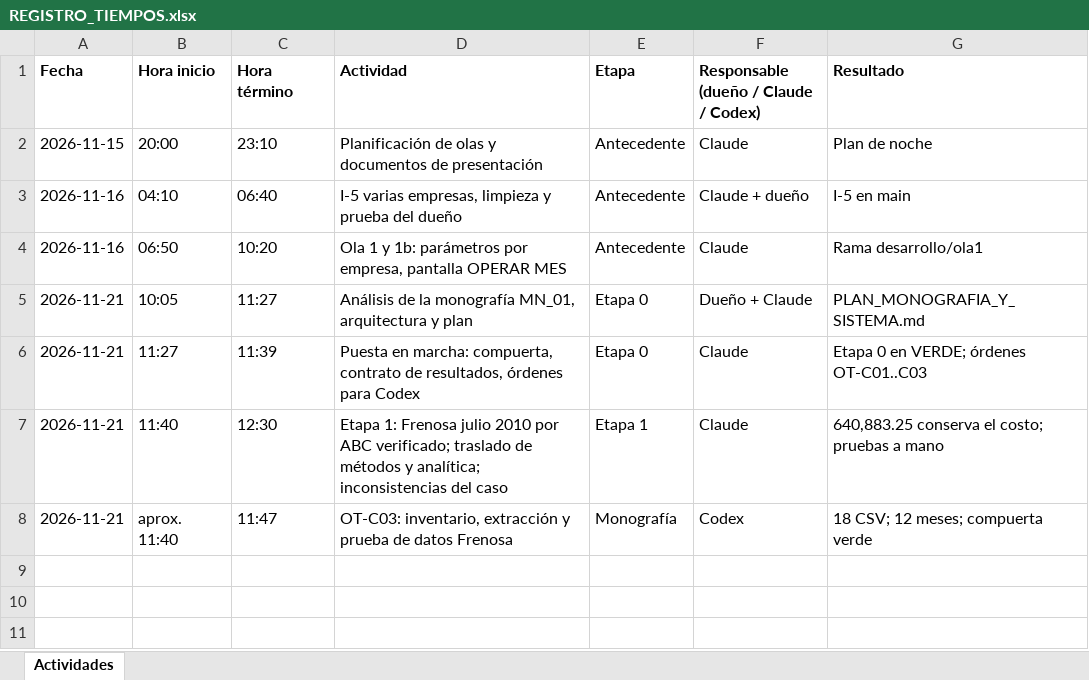
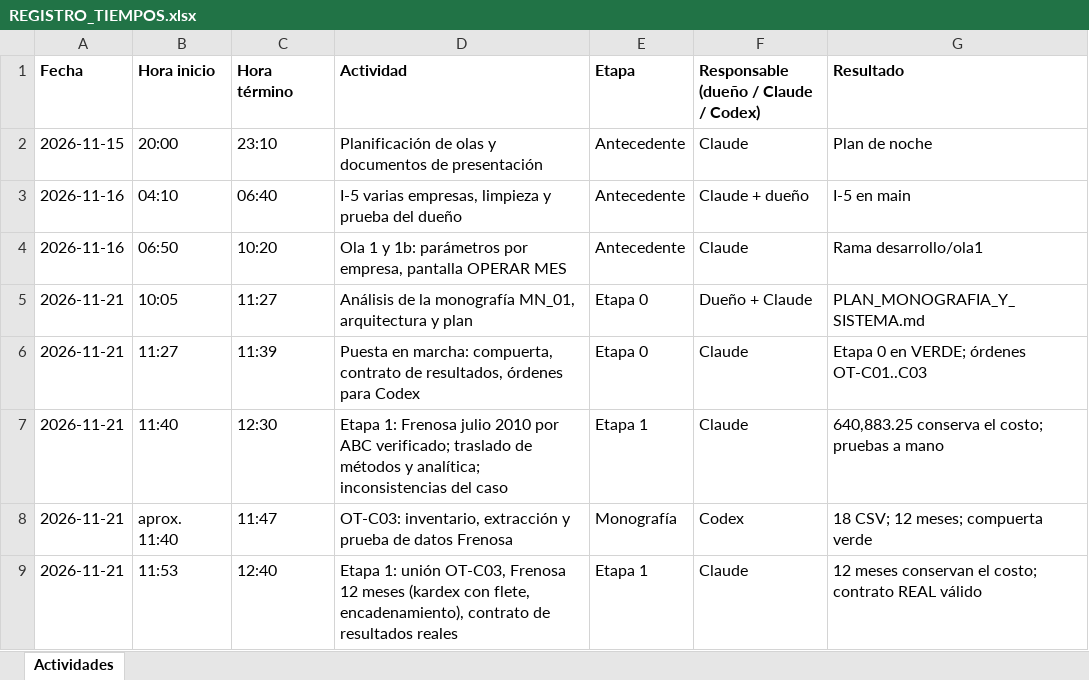
Before and after one commit to patrickpaucara-eng/sistema-costos-consolidado, an Excel workbook: docs/entrega/REGISTRO_TIEMPOS.xlsx, sheet Actividades, drawn as a sheet; values as stored, in another font and other column widths than the file's, no borders; the diff names each change by its address in the sheet, - before the commit and + after, or states it on an @@ line.

```diff
--- a/docs/entrega/REGISTRO_TIEMPOS.xlsx (sheet Actividades)
+++ b/docs/entrega/REGISTRO_TIEMPOS.xlsx (sheet Actividades)
+row 9: 2026-11-21 | 11:53 | 12:40 | Etapa 1: unión OT-C03, Frenosa 12 meses (kardex con flete, encadenamiento), contrato de resultados reales | Etapa 1 | Claude | 12 meses conservan el costo; contrato REAL válido
```
Also changed, not shown: 5 other files.
